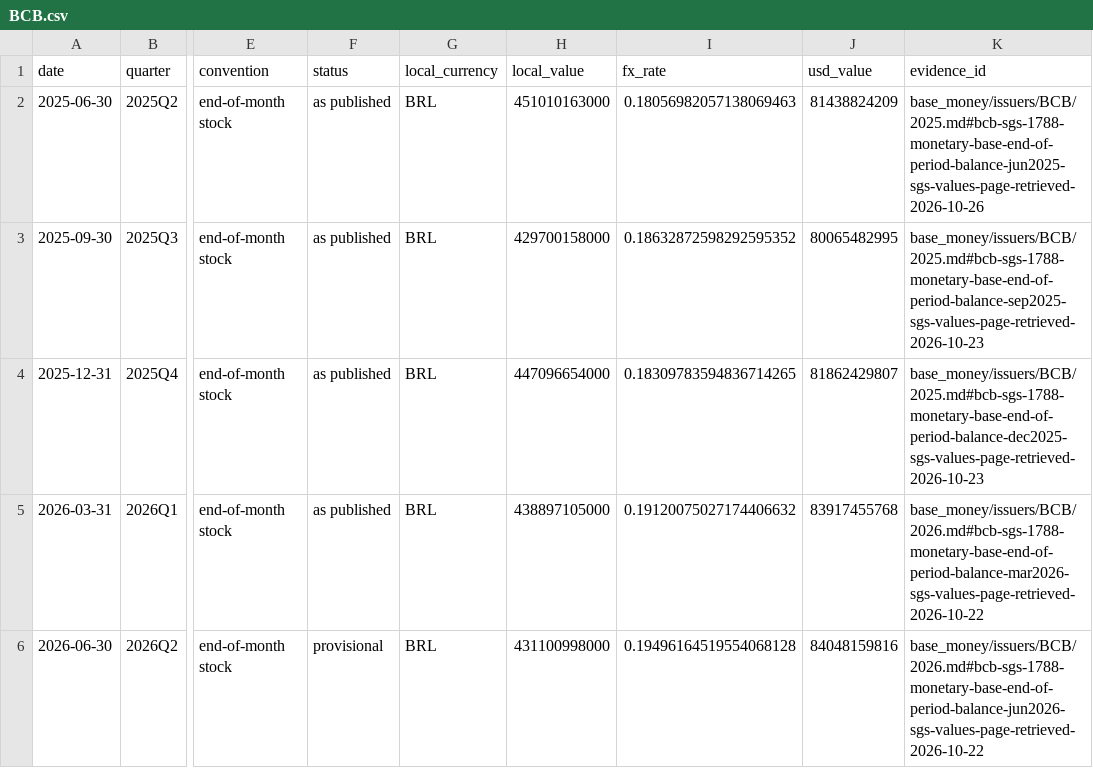
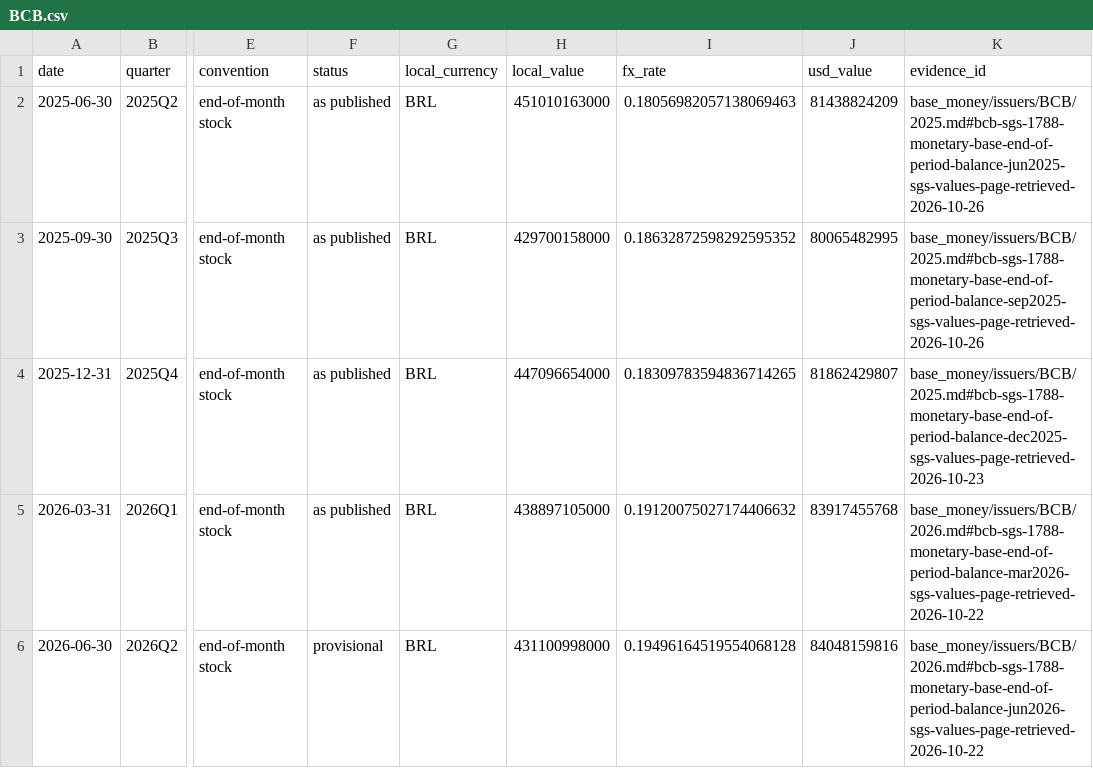
Before and after one commit to GildedPleb/open-inflation, a CSV file: base_money/issuers/BCB/BCB.csv, drawn as a sheet; only a part is shown, gaps mark what is left out; the diff names each change by its address in the sheet, - before the commit and + after, or states it on an @@ line.

```diff
--- a/base_money/issuers/BCB/BCB.csv
+++ b/base_money/issuers/BCB/BCB.csv
-K3 (evidence_id): base_money/issuers/BCB/2025.md#bcb-sgs-1788-monetary-base-end-of-period-balance-sep2025-sgs-values-page-retrieved-2026-10-23
+K3 (evidence_id): base_money/issuers/BCB/2025.md#bcb-sgs-1788-monetary-base-end-of-period-balance-sep2025-sgs-values-page-retrieved-2026-10-26
```
Also changed, not shown: base_money/archive_checks.csv, base_money/components.csv, 33 other files.
